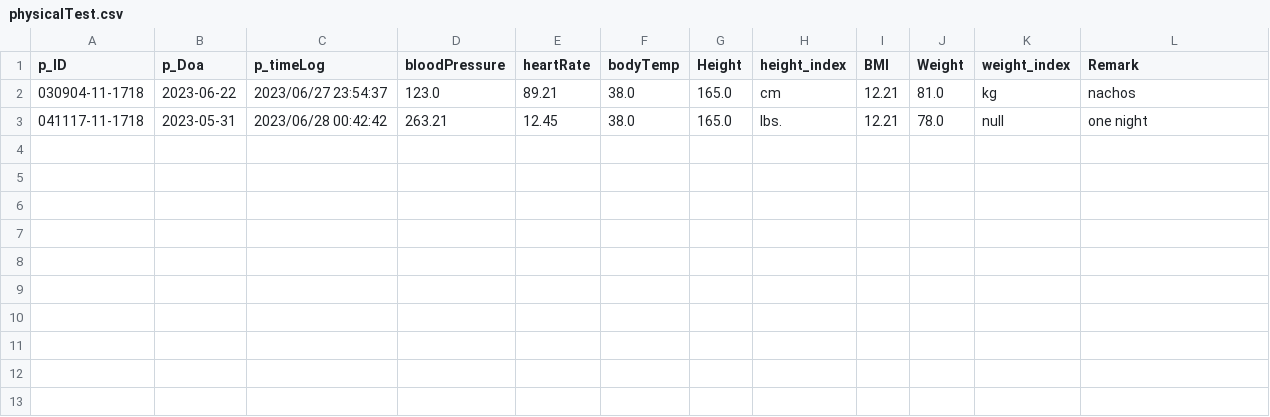
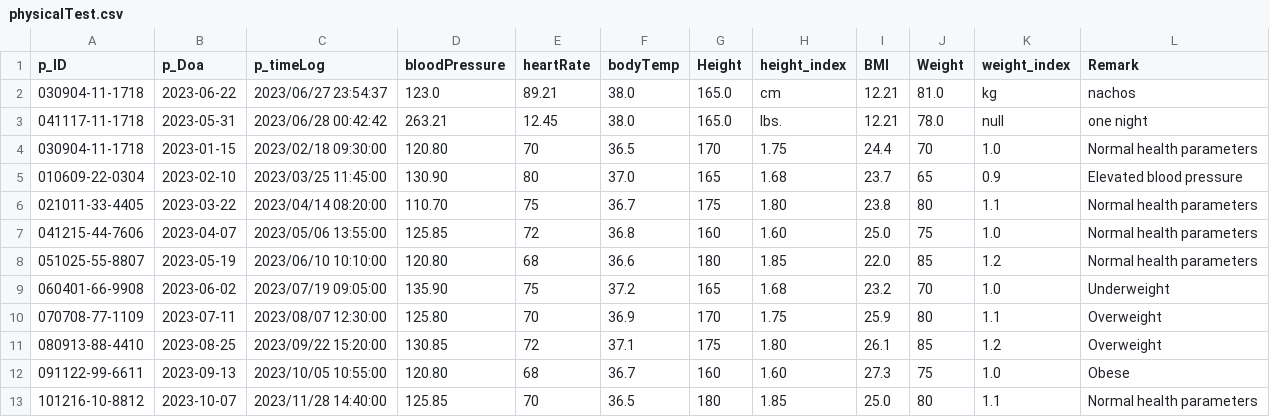
Before and after one commit to hanshnnn/EMR_project, a CSV file: physicalTest.csv, drawn as a sheet; the diff names each change by its address in the sheet, - before the commit and + after, or states it on an @@ line.

```diff
--- a/physicalTest.csv
+++ b/physicalTest.csv
+row 4: 030904-11-1718 | 2023-01-15 | 2023/02/18 09:30:00 | 120.80 | 70 | 36.5 | 170 | 1.75 | 24.4 | 70 | 1.0 | Normal health parameters
+row 5: 010609-22-0304 | 2023-02-10 | 2023/03/25 11:45:00 | 130.90 | 80 | 37.0 | 165 | 1.68 | 23.7 | 65 | 0.9 | Elevated blood pressure
+row 6: 021011-33-4405 | 2023-03-22 | 2023/04/14 08:20:00 | 110.70 | 75 | 36.7 | 175 | 1.80 | 23.8 | 80 | 1.1 | Normal health parameters
+row 7: 041215-44-7606 | 2023-04-07 | 2023/05/06 13:55:00 | 125.85 | 72 | 36.8 | 160 | 1.60 | 25.0 | 75 | 1.0 | Normal health parameters
+row 8: 051025-55-8807 | 2023-05-19 | 2023/06/10 10:10:00 | 120.80 | 68 | 36.6 | 180 | 1.85 | 22.0 | 85 | 1.2 | Normal health parameters
+row 9: 060401-66-9908 | 2023-06-02 | 2023/07/19 09:05:00 | 135.90 | 75 | 37.2 | 165 | 1.68 | 23.2 | 70 | 1.0 | Underweight
+row 10: 070708-77-1109 | 2023-07-11 | 2023/08/07 12:30:00 | 125.80 | 70 | 36.9 | 170 | 1.75 | 25.9 | 80 | 1.1 | Overweight
+row 11: 080913-88-4410 | 2023-08-25 | 2023/09/22 15:20:00 | 130.85 | 72 | 37.1 | 175 | 1.80 | 26.1 | 85 | 1.2 | Overweight
+row 12: 091122-99-6611 | 2023-09-13 | 2023/10/05 10:55:00 | 120.80 | 68 | 36.7 | 160 | 1.60 | 27.3 | 75 | 1.0 | Obese
+row 13: 101216-10-8812 | 2023-10-07 | 2023/11/28 14:40:00 | 125.85 | 70 | 36.5 | 180 | 1.85 | 25.0 | 80 | 1.1 | Normal health parameters
```
Also changed, not shown: analysis.csv, bloodTest.csv, 4 other files.
